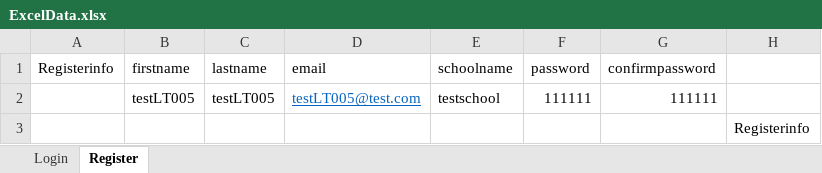
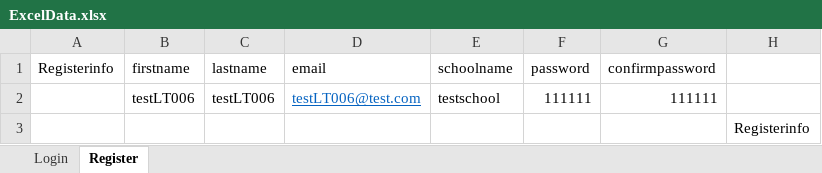
Before and after one commit to jdzhang0505/LT2-stage-UI-Automation-test, an Excel workbook: target/test-classes/nopcommerce4/LT2/utilities/ExcelData.xlsx, sheet Register, drawn as a sheet; values as stored, in another font and other column widths than the file's, no borders; the diff names each change by its address in the sheet, - before the commit and + after, or states it on an @@ line.

Commit message:
update register account info

```diff
--- a/target/test-classes/nopcommerce4/LT2/utilities/ExcelData.xlsx (sheet Register)
+++ b/target/test-classes/nopcommerce4/LT2/utilities/ExcelData.xlsx (sheet Register)
-B2 (firstname): testLT005
+B2 (firstname): testLT006
-C2 (lastname): testLT005
+C2 (lastname): testLT006
-D2 (email): testLT005@test.com
+D2 (email): testLT006@test.com
```
Also changed, not shown: 1 other file.
